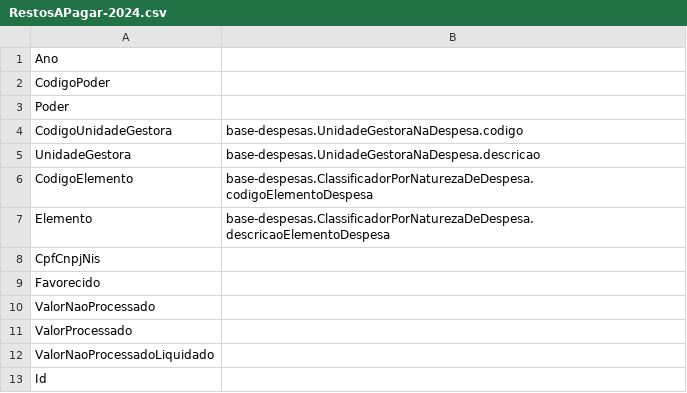
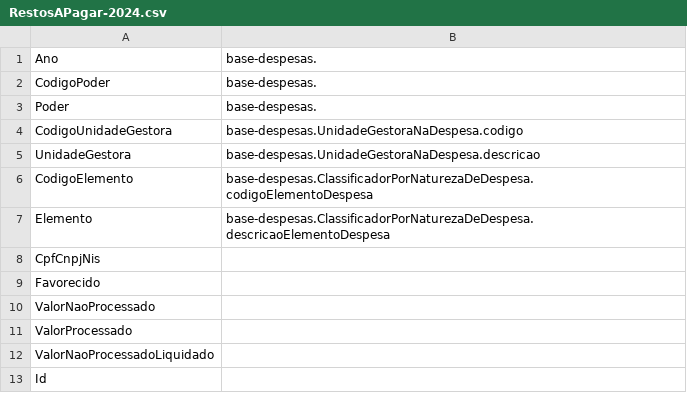
Before and after one commit to Renzo-Henrique/secont-ontologias, a CSV file: mapeamentos/base-despesas/RestosAPagar-2024.csv, drawn as a sheet.

```diff
--- a/mapeamentos/base-despesas/RestosAPagar-2024.csv
+++ b/mapeamentos/base-despesas/RestosAPagar-2024.csv
@@ -1,4 +1,4 @@
-Ano ;
-CodigoPoder ;
-Poder ;
+Ano ;  base-despesas.
+CodigoPoder ;  base-despesas.
+Poder ;  base-despesas.
 CodigoUnidadeGestora ; base-despesas.UnidadeGestoraNaDespesa.codigo
```
Also changed, not shown: mapeamentos/base-despesas/Despesas-2025.csv, mapeamentos/base-despesas/orcamentosdespesa-2025.csv, 3 other files.
